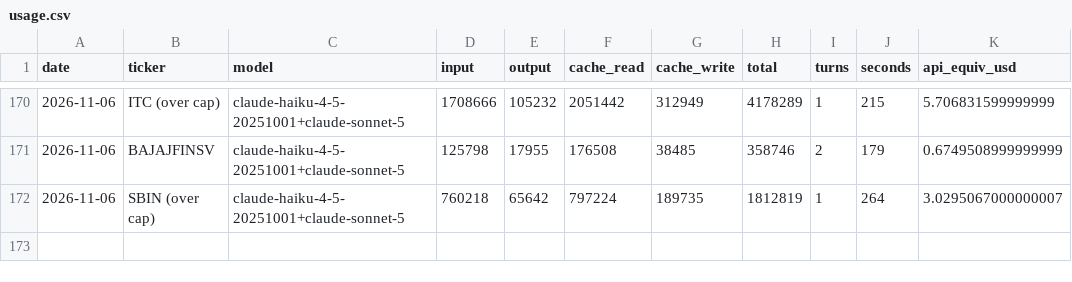
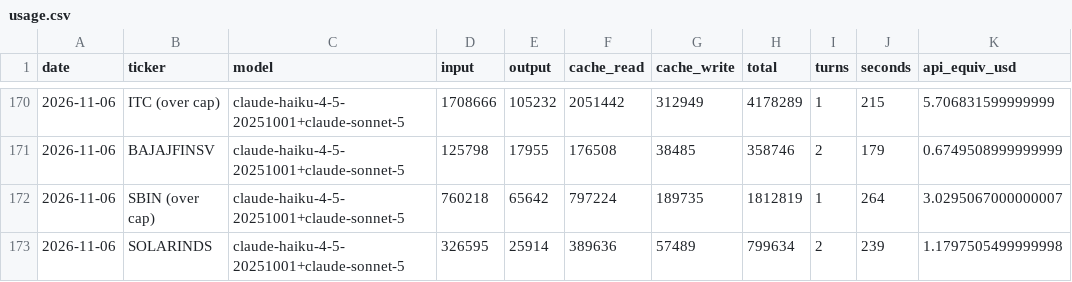
Before and after one commit to luckytechy/tickertales-stock-reports, a CSV file: logs/usage.csv, drawn as a sheet; only a part is shown, gaps mark what is left out.

```diff
--- a/logs/usage.csv
+++ b/logs/usage.csv
@@ -172 +172,2 @@ date,ticker,model,input,output,cache_read,cache_write,total,turns,seconds,api_eq
 2026-11-06,SBIN (over cap),claude-haiku-4-5-20251001+claude-sonnet-5,760218,65642,797224,189735,1812819,1,264,3.0295067000000007
+2026-11-06,SOLARINDS,claude-haiku-4-5-20251001+claude-sonnet-5,326595,25914,389636,57489,799634,2,239,1.1797505499999998
```
Also changed, not shown: 2 other files.
